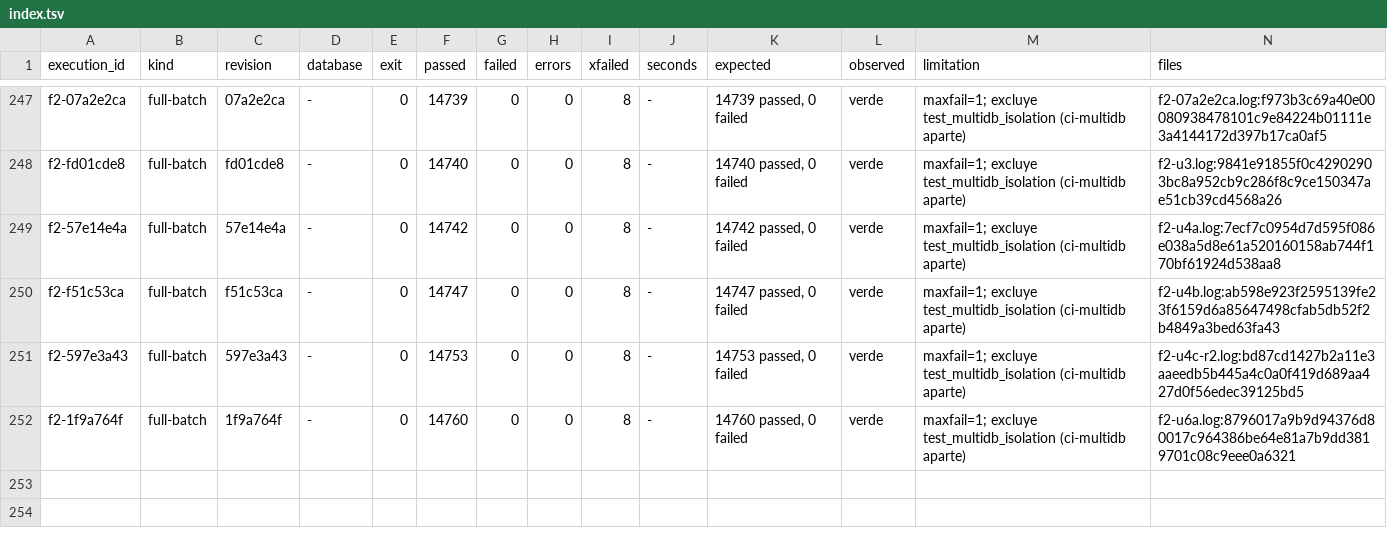
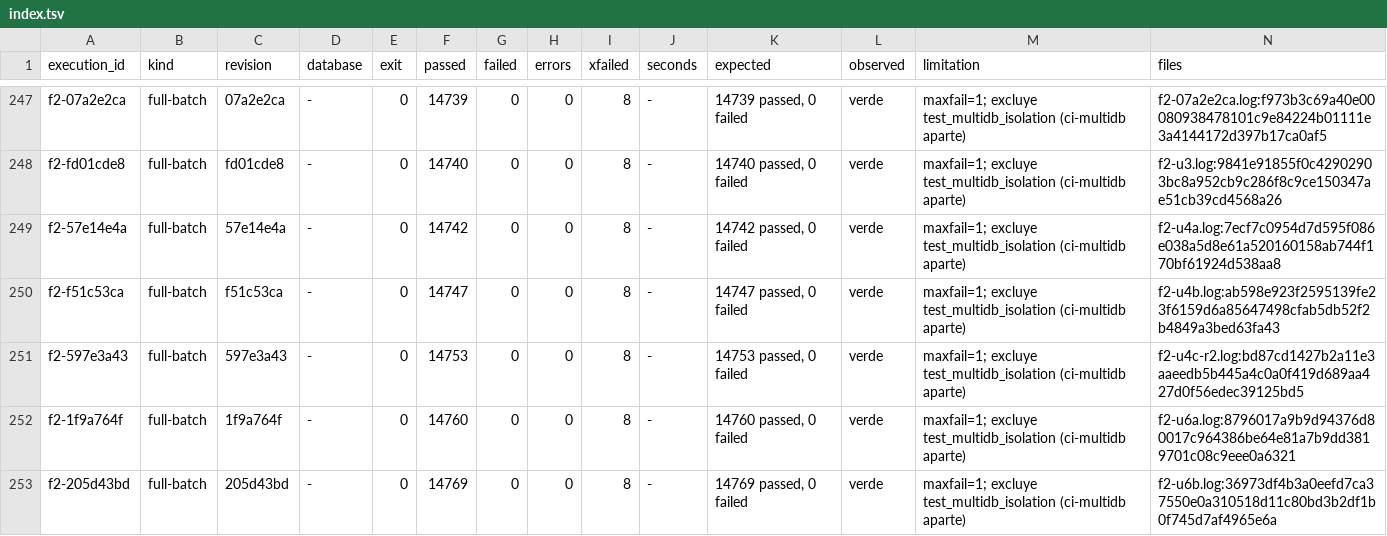
Before and after one commit to jcg-admin/kaupamex-api, a TSV file: scripts/workbench/orm-continuation-plan-20261103T095630/outputs/gates/index.tsv, drawn as a sheet; only a part is shown, gaps mark what is left out; the diff names each change by its address in the sheet, - before the commit and + after, or states it on an @@ line.

Commit message:
Record F2 for U6b and admit its plan row
The full batch on 205d43bd passes 14769 tests with 0 failures, which
covers stock.location on BaseModel, its quant_ids reverse and the
parent walks that now stop on an empty recordset.

```diff
--- a/scripts/workbench/orm-continuation-plan-20261103T095630/outputs/gates/index.tsv
+++ b/scripts/workbench/orm-continuation-plan-20261103T095630/outputs/gates/index.tsv
+row 253: f2-205d43bd | full-batch | 205d43bd | - | 0 | 14769 | 0 | 0 | 8 | - | 14769 passed, 0 failed | verde | maxfail=1; excluye test_multidb_isolation (ci-multidb aparte) | f2-u6b.log:36973df4b3a0eefd7ca37550e0a310518d11c80bd3b2df1b0f745d7af4965e6a
```
Also changed, not shown: 3 other files.
